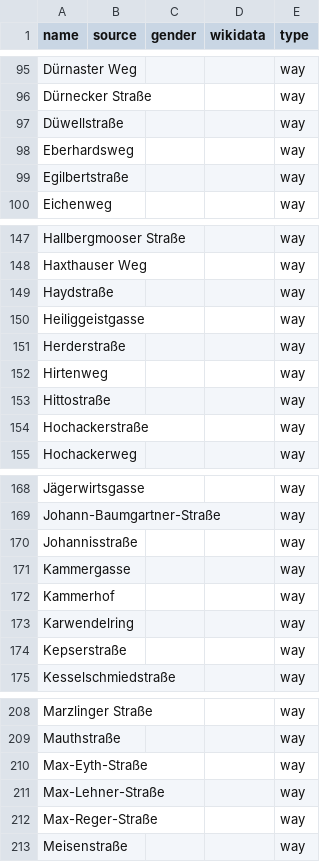
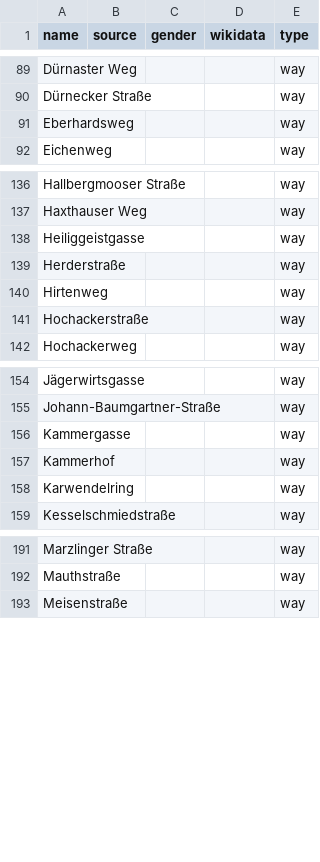
Before and after one commit to EqualStreetNames/equalstreetnames-freising, a CSV file: data/other.csv, drawn as a sheet; only a part is shown, gaps mark what is left out; removed rows and columns are numbered as before the commit, all else as after; the diff covers the shown part only; the diff names each change by its address in the sheet, - before the commit and + after, or states it on an @@ line.

```diff
--- a/data/other.csv
+++ b/data/other.csv
-row 97: Düwellstraße |  |  |  | way
-row 99: Egilbertstraße |  |  |  | way
-row 149: Haydstraße |  |  |  | way
-row 153: Hittostraße |  |  |  | way
-row 170: Johannisstraße |  |  |  | way
-row 174: Kepserstraße |  |  |  | way
-row 210: Max-Eyth-Straße |  |  |  | way
-row 211: Max-Lehner-Straße |  |  |  | way
-row 212: Max-Reger-Straße |  |  |  | way
```
Also changed, not shown: 1 added row and 19 removed rows elsewhere in this file, 4 other files.
